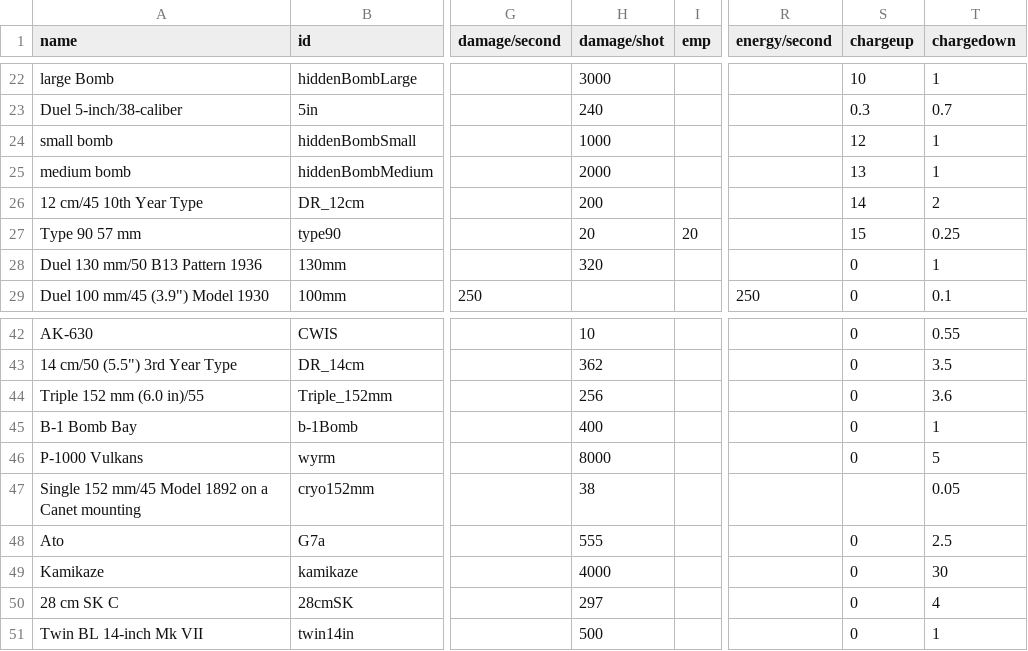
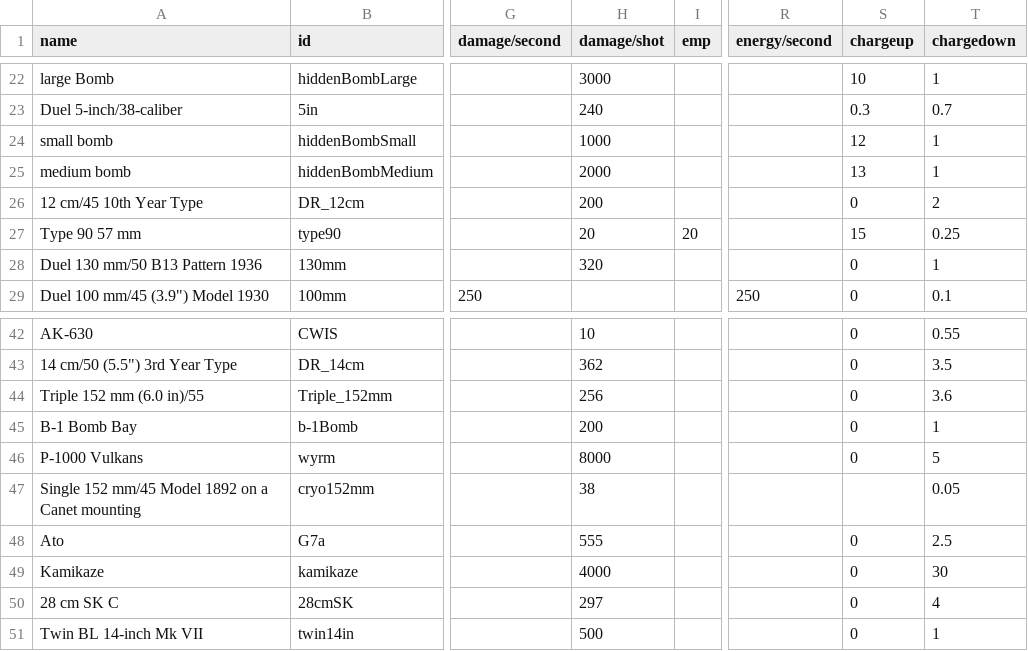
Before and after one commit to bryceOctovioOstrem/domainReformed, a CSV file: data/weapons/weapon_data.csv, drawn as a sheet; only a part is shown, gaps mark what is left out; the diff names each change by its address in the sheet, - before the commit and + after, or states it on an @@ line.

```diff
--- a/data/weapons/weapon_data.csv
+++ b/data/weapons/weapon_data.csv
-S26 (chargeup): 14
+S26 (chargeup): 0
-H45 (damage/shot): 400
+H45 (damage/shot): 200
```
Also changed, not shown: data/hulls/ship_data.csv, data/world/factions/factions.csv, 21 other files.
